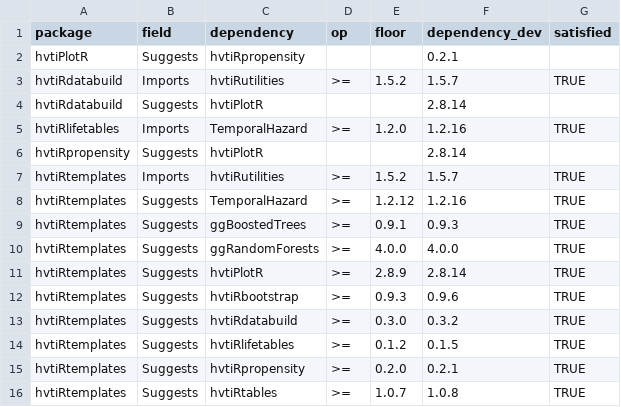
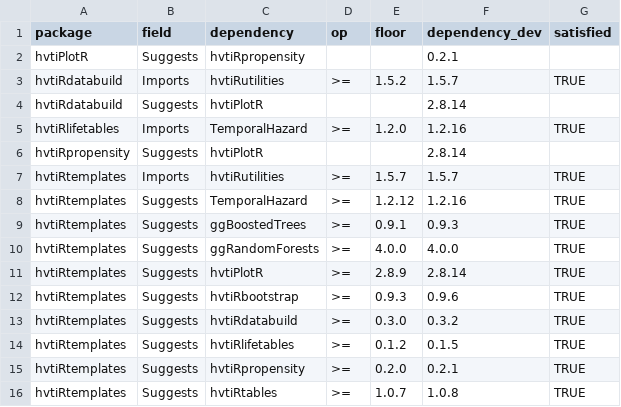
Before and after one commit to ehrlinger/hvtiR, a CSV file: inst/extdata/family-floors.csv, drawn as a sheet.

```diff
--- a/inst/extdata/family-floors.csv
+++ b/inst/extdata/family-floors.csv
@@ -6,3 +6,3 @@ hvtiRlifetables,Imports,TemporalHazard,>=,1.2.0,1.2.16,TRUE
 hvtiRpropensity,Suggests,hvtiPlotR,,,2.8.14,
-hvtiRtemplates,Imports,hvtiRutilities,>=,1.5.2,1.5.7,TRUE
+hvtiRtemplates,Imports,hvtiRutilities,>=,1.5.7,1.5.7,TRUE
 hvtiRtemplates,Suggests,TemporalHazard,>=,1.2.12,1.2.16,TRUE
```
Also changed, not shown: 1 other file.
